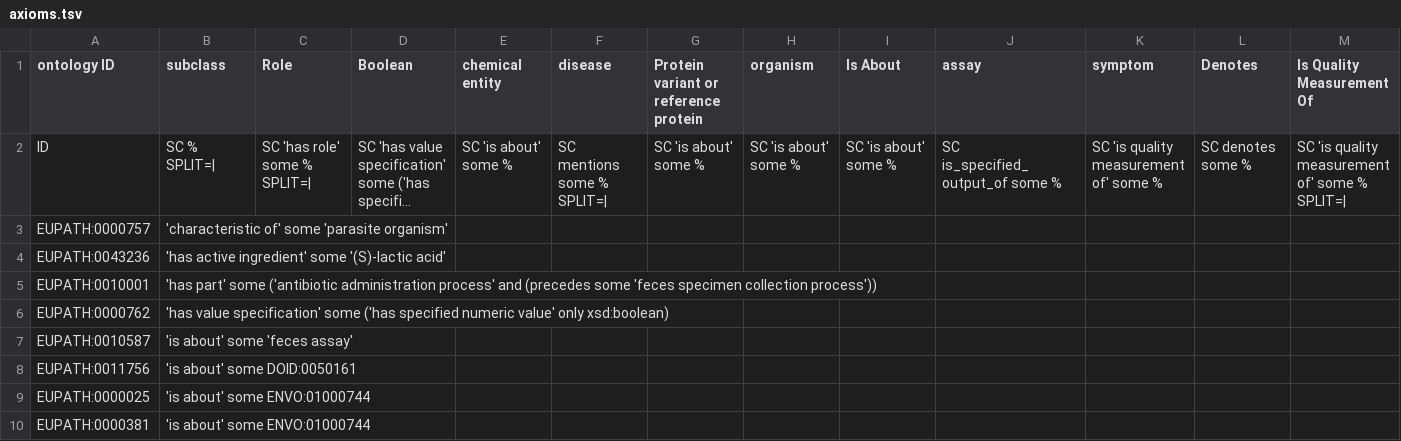
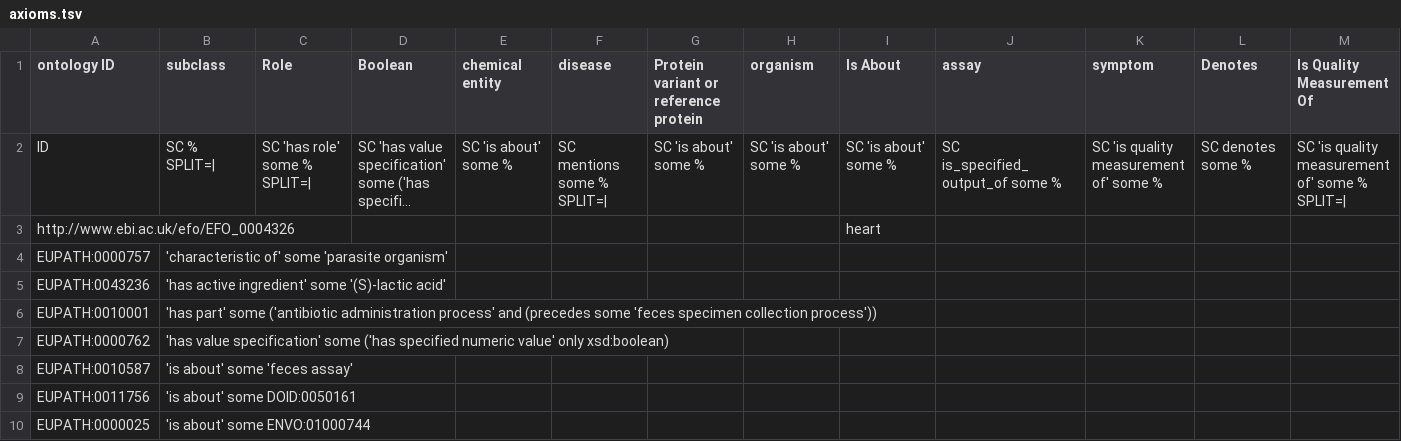
Before and after one commit to VEuPathDB-ontology/VEuPathDB-ontology, a TSV file: src/ontology/templates/axioms.tsv, drawn as a sheet; only a part is shown; the shorter side is filled out with more unchanged rows; long unchanged cells end in …; rows hold the shown columns only; the diff names each change by its address in the sheet, - before the commit and + after, or states it on an @@ line.

Commit message:
@en tags added, extenalByHand imported separately
EFO axiom added in axiom template

```diff
--- a/src/ontology/templates/axioms.tsv
+++ b/src/ontology/templates/axioms.tsv
+row 3: http://www.ebi.ac.uk/efo/EFO_0004326 |  |  |  |  |  |  |  | heart
```
Also changed, not shown: src/ontology/templates/eupath_terms.tsv, 4 other files.
